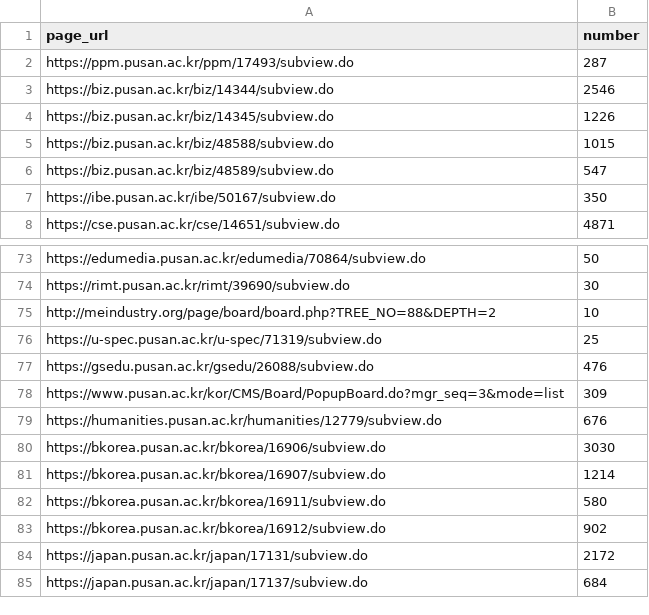
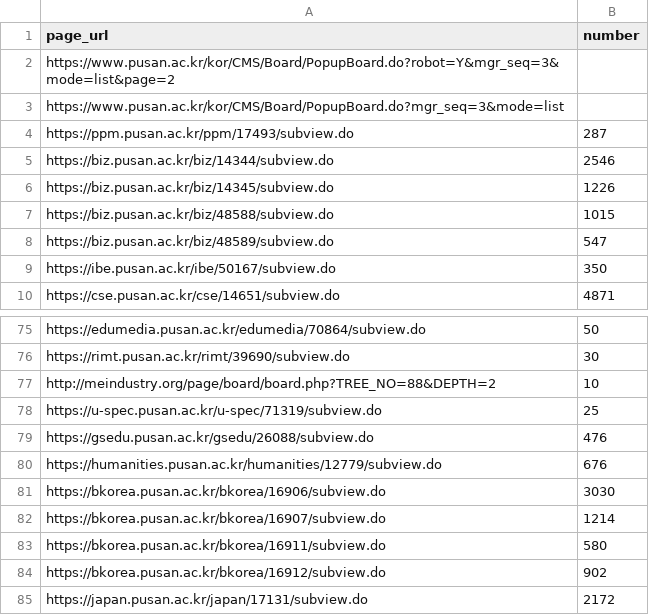
Before and after one commit to hi-shp/together, a CSV file: pages.csv, drawn as a sheet; only a part is shown, gaps mark what is left out; the shorter side is filled out with more unchanged rows; removed rows and columns are numbered as before the commit, all else as after; the diff names each change by its address in the sheet, - before the commit and + after, or states it on an @@ line.

Commit message:
Update pages.csv

```diff
--- a/pages.csv
+++ b/pages.csv
+row 2: https://www.pusan.ac.kr/kor/CMS/Board/PopupBoard.do?robot=Y&mgr_seq=3&mode=list&page=2
+row 3: https://www.pusan.ac.kr/kor/CMS/Board/PopupBoard.do?mgr_seq=3&mode=list
-row 78: https://www.pusan.ac.kr/kor/CMS/Board/PopupBoard.do?mgr_seq=3&mode=list | 309
```
